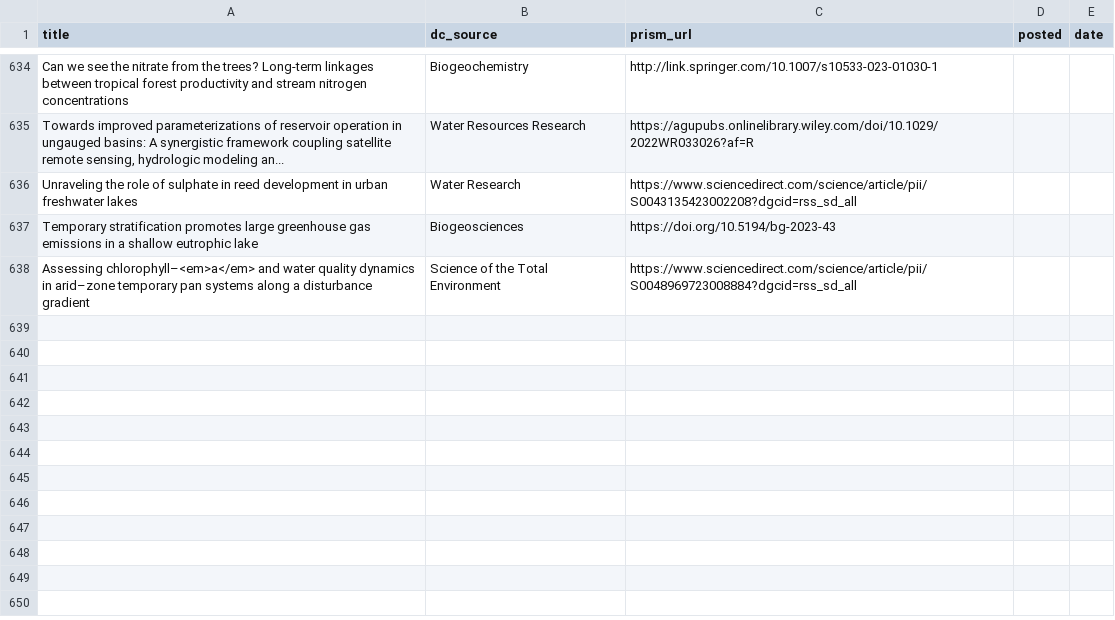
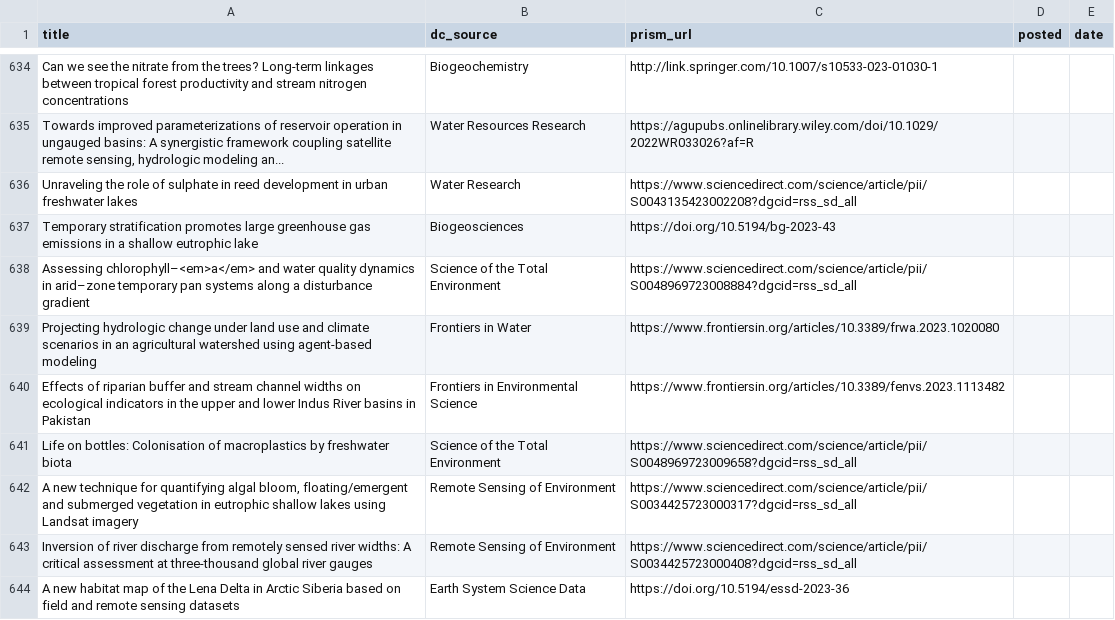
Before and after one commit to feedpapers/limnopapers, a CSV file: log.csv, drawn as a sheet; only a part is shown, gaps mark what is left out; the diff names each change by its address in the sheet, - before the commit and + after, or states it on an @@ line.

Commit message:
Updated log

```diff
--- a/log.csv
+++ b/log.csv
+row 639: Projecting hydrologic change under land use and climate scenarios in an agricultural watershed using agent-based modeling | Frontiers in Water | https://www.frontiersin.org/articles/10.3389/frwa.2023.1020080
+row 640: Effects of riparian buffer and stream channel widths on ecological indicators in the upper and lower Indus River basins in Pakistan | Frontiers in Environmental Science | https://www.frontiersin.org/articles/10.3389/fenvs.2023.1113482
+row 641: Life on bottles: Colonisation of macroplastics by freshwater biota | Science of the Total Environment | https://www.sciencedirect.com/science/article/pii/S0048969723009658?dgcid=rss_sd_all
+row 642: A new technique for quantifying algal bloom, floating/emergent and submerged vegetation in eutrophic shallow lakes using Landsat imagery | Remote Sensing of Environment | https://www.sciencedirect.com/science/article/pii/S0034425723000317?dgcid=rss_sd_all
+row 643: Inversion of river discharge from remotely sensed river widths: A critical assessment at three-thousand global river gauges | Remote Sensing of Environment | https://www.sciencedirect.com/science/article/pii/S0034425723000408?dgcid=rss_sd_all
+row 644: A new habitat map of the Lena Delta in Arctic Siberia based on field and remote sensing datasets | Earth System Science Data | https://doi.org/10.5194/essd-2023-36
```
